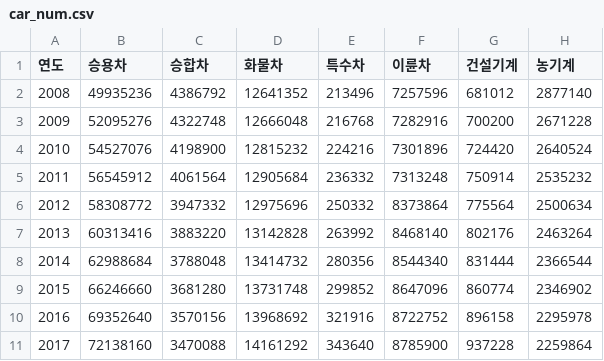
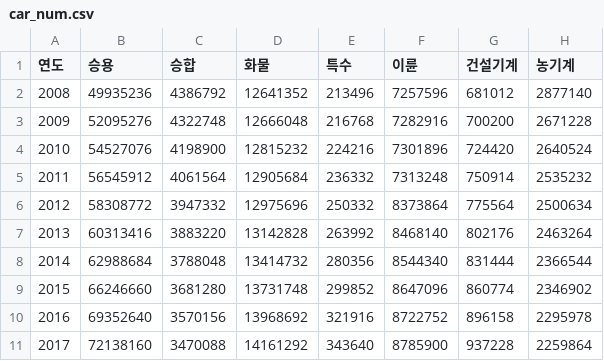
Before and after one commit to COGUS210/traffic_accident_Project, a CSV file: DAV/car_num.csv, drawn as a sheet.

```diff
--- a/DAV/car_num.csv
+++ b/DAV/car_num.csv
@@ -1,2 +1,2 @@
-연도,승용차,승합차,화물차,특수차,이륜차,건설기계,농기계
+연도,승용,승합,화물,특수,이륜,건설기계,농기계
 2008,49935236,4386792,12641352,213496,7257596,681012,2877140
```
Also changed, not shown: 2 other files.
